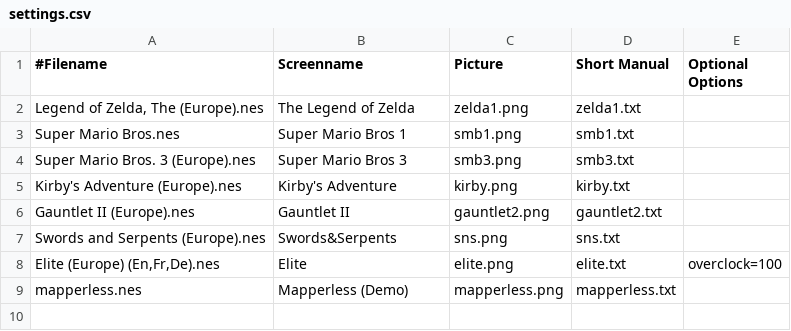
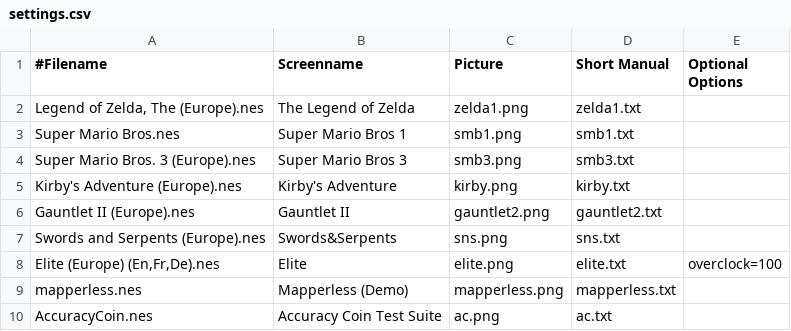
Before and after one commit to bastetfurry/ESPNES, a CSV file: roms/settings.csv, drawn as a sheet; the diff names each change by its address in the sheet, - before the commit and + after, or states it on an @@ line.

```diff
--- a/roms/settings.csv
+++ b/roms/settings.csv
+row 10: AccuracyCoin.nes | Accuracy Coin Test Suite | ac.png | ac.txt
```
Also changed, not shown: 4 other files.
